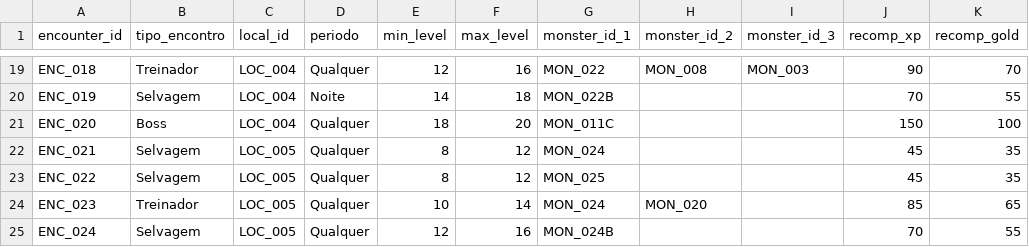
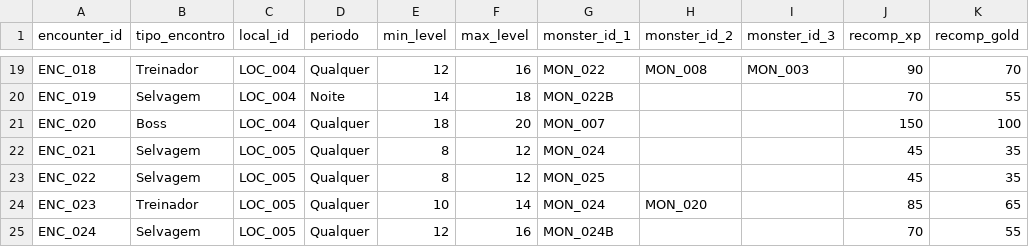
Before and after one commit to projetogg/monstrinhomon.html, a CSV file: ENCOUNTERS.csv, drawn as a sheet; only a part is shown, gaps mark what is left out; the diff covers the shown part only; the diff names each change by its address in the sheet, - before the commit and + after, or states it on an @@ line.

```diff
--- a/ENCOUNTERS.csv
+++ b/ENCOUNTERS.csv
-G21 (monster_id_1): MON_011C
+G21 (monster_id_1): MON_007
```
Also changed, not shown: 15 edited cells elsewhere in this file, EVOLUCOES.csv, QUESTS.csv, 16 other files.
